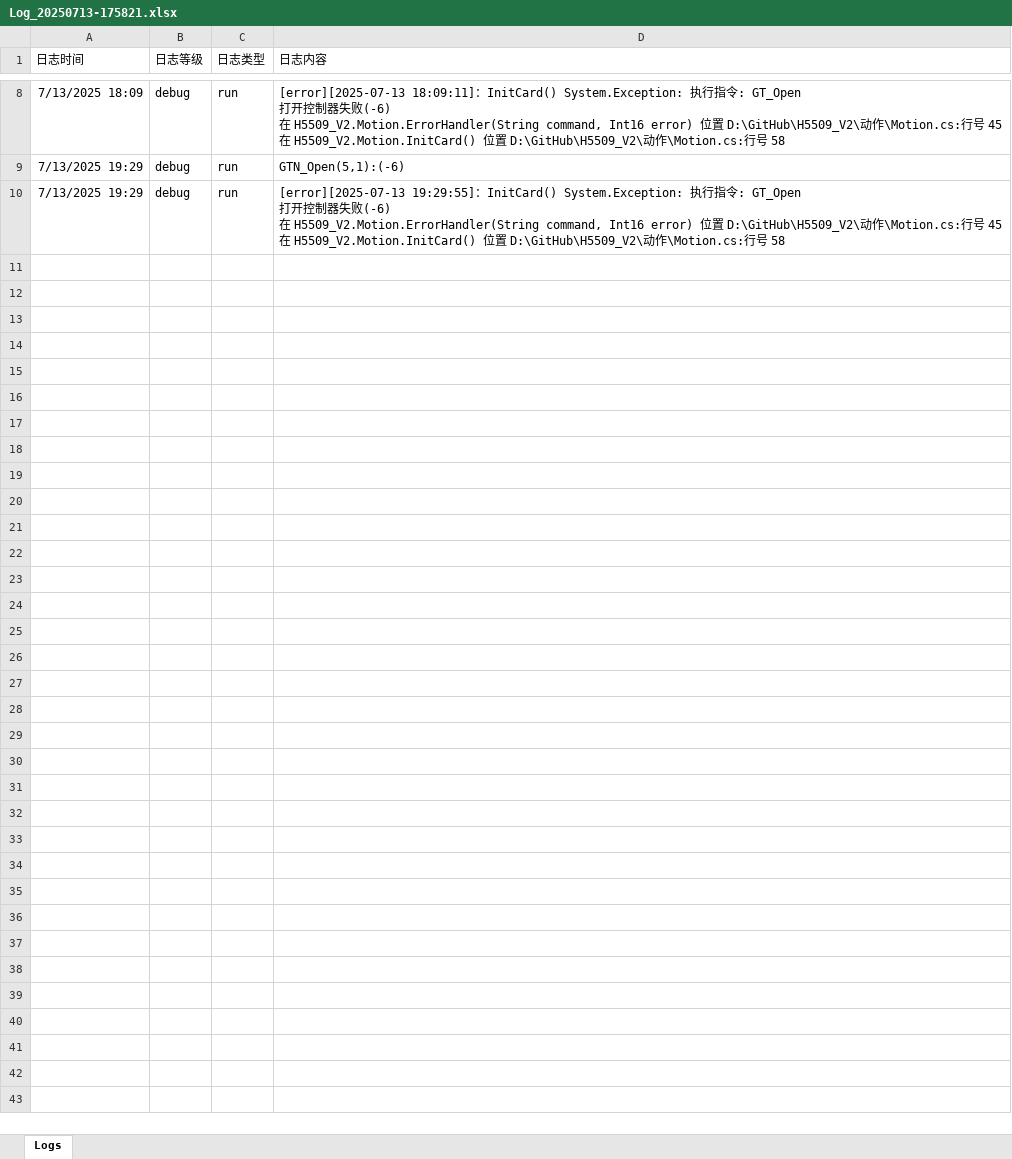
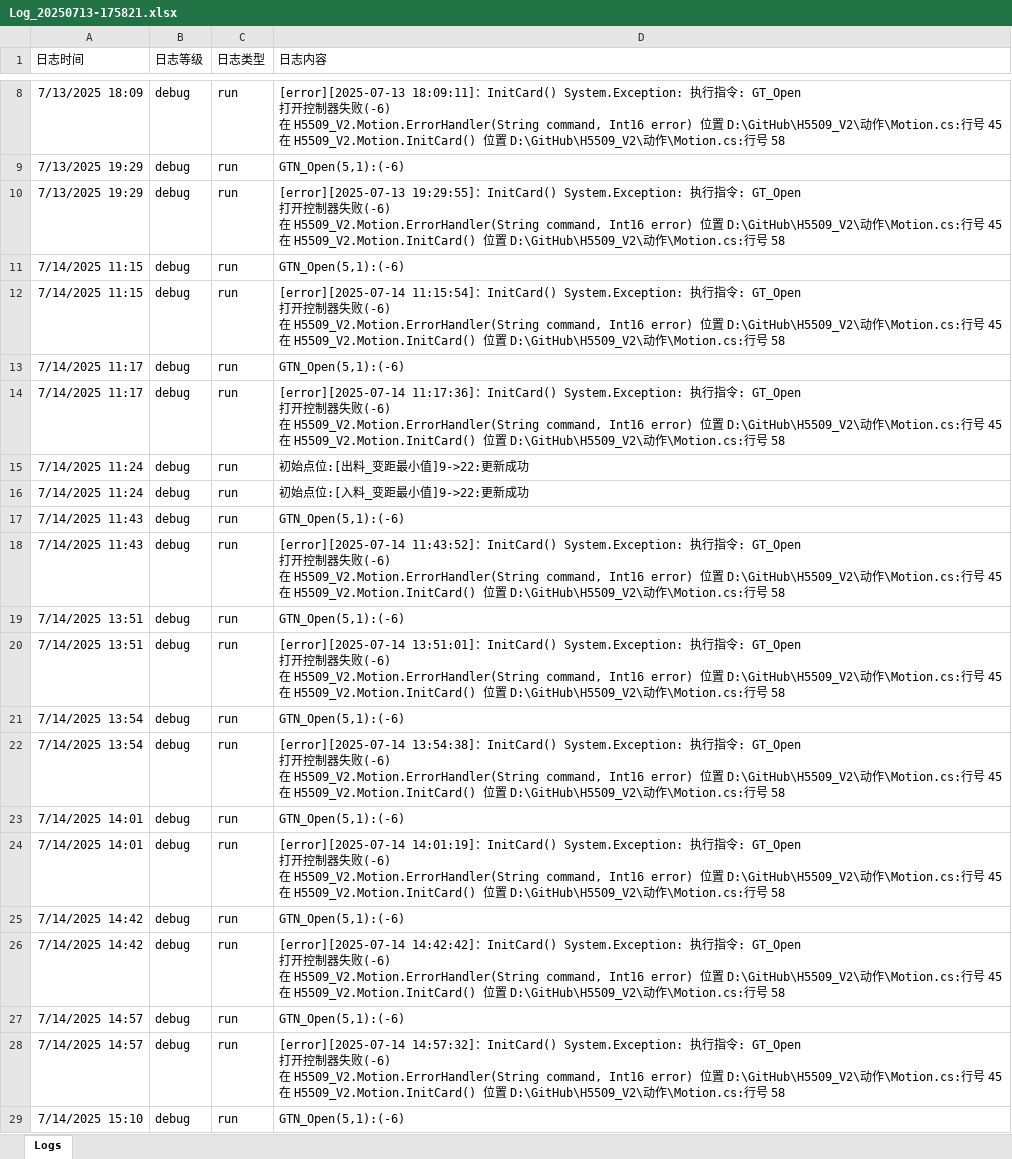
Before and after one commit to leimxdx/H5509_V2_Magnific, an Excel workbook: bin/Debug/Logs/202507/Log_20250713-175821.xlsx, sheet Logs, drawn as a sheet; only a part is shown, gaps mark what is left out; values as stored, in another font and other column widths than the file's, no borders; ↵ is a line break in a cell; the diff covers the shown part only; the diff names each change by its address in the sheet, - before the commit and + after, or states it on an @@ line.

```diff
--- a/bin/Debug/Logs/202507/Log_20250713-175821.xlsx (sheet Logs)
+++ b/bin/Debug/Logs/202507/Log_20250713-175821.xlsx (sheet Logs)
+row 11: 7/14/2025 11:15 | debug | run | GTN_Open(5,1):(-6)
+row 12: 7/14/2025 11:15 | debug | run | [error][2025-07-14 11:15:54]：InitCard() System.Exception: 执行指令: GT_Open ↵ 打开控制器失败(-6) ↵ 在 H5509_V2.Motion.ErrorHandler(String command, Int16 error) 位置 D:\GitHub\H5509_V2\动作\Motion.cs:行号 45 ↵ 在 H5509_V2.Motion.InitCard() 位置 D:\GitHub\H5509_V2\动作\Motion.cs:行号 58
+row 13: 7/14/2025 11:17 | debug | run | GTN_Open(5,1):(-6)
+row 14: 7/14/2025 11:17 | debug | run | [error][2025-07-14 11:17:36]：InitCard() System.Exception: 执行指令: GT_Open ↵ 打开控制器失败(-6) ↵ 在 H5509_V2.Motion.ErrorHandler(String command, Int16 error) 位置 D:\GitHub\H5509_V2\动作\Motion.cs:行号 45 ↵ 在 H5509_V2.Motion.InitCard() 位置 D:\GitHub\H5509_V2\动作\Motion.cs:行号 58
+row 15: 7/14/2025 11:24 | debug | run | 初始点位:[出料_变距最小值]9->22:更新成功
+row 16: 7/14/2025 11:24 | debug | run | 初始点位:[入料_变距最小值]9->22:更新成功
+row 17: 7/14/2025 11:43 | debug | run | GTN_Open(5,1):(-6)
+row 18: 7/14/2025 11:43 | debug | run | [error][2025-07-14 11:43:52]：InitCard() System.Exception: 执行指令: GT_Open ↵ 打开控制器失败(-6) ↵ 在 H5509_V2.Motion.ErrorHandler(String command, Int16 error) 位置 D:\GitHub\H5509_V2\动作\Motion.cs:行号 45 ↵ 在 H5509_V2.Motion.InitCard() 位置 D:\GitHub\H5509_V2\动作\Motion.cs:行号 58
+row 19: 7/14/2025 13:51 | debug | run | GTN_Open(5,1):(-6)
+row 20: 7/14/2025 13:51 | debug | run | [error][2025-07-14 13:51:01]：InitCard() System.Exception: 执行指令: GT_Open ↵ 打开控制器失败(-6) ↵ 在 H5509_V2.Motion.ErrorHandler(String command, Int16 error) 位置 D:\GitHub\H5509_V2\动作\Motion.cs:行号 45 ↵ 在 H5509_V2.Motion.InitCard() 位置 D:\GitHub\H5509_V2\动作\Motion.cs:行号 58
+row 21: 7/14/2025 13:54 | debug | run | GTN_Open(5,1):(-6)
+row 22: 7/14/2025 13:54 | debug | run | [error][2025-07-14 13:54:38]：InitCard() System.Exception: 执行指令: GT_Open ↵ 打开控制器失败(-6) ↵ 在 H5509_V2.Motion.ErrorHandler(String command, Int16 error) 位置 D:\GitHub\H5509_V2\动作\Motion.cs:行号 45 ↵ 在 H5509_V2.Motion.InitCard() 位置 D:\GitHub\H5509_V2\动作\Motion.cs:行号 58
+row 23: 7/14/2025 14:01 | debug | run | GTN_Open(5,1):(-6)
+row 24: 7/14/2025 14:01 | debug | run | [error][2025-07-14 14:01:19]：InitCard() System.Exception: 执行指令: GT_Open ↵ 打开控制器失败(-6) ↵ 在 H5509_V2.Motion.ErrorHandler(String command, Int16 error) 位置 D:\GitHub\H5509_V2\动作\Motion.cs:行号 45 ↵ 在 H5509_V2.Motion.InitCard() 位置 D:\GitHub\H5509_V2\动作\Motion.cs:行号 58
+row 25: 7/14/2025 14:42 | debug | run | GTN_Open(5,1):(-6)
+row 26: 7/14/2025 14:42 | debug | run | [error][2025-07-14 14:42:42]：InitCard() System.Exception: 执行指令: GT_Open ↵ 打开控制器失败(-6) ↵ 在 H5509_V2.Motion.ErrorHandler(String command, Int16 error) 位置 D:\GitHub\H5509_V2\动作\Motion.cs:行号 45 ↵ 在 H5509_V2.Motion.InitCard() 位置 D:\GitHub\H5509_V2\动作\Motion.cs:行号 58
+row 27: 7/14/2025 14:57 | debug | run | GTN_Open(5,1):(-6)
+row 28: 7/14/2025 14:57 | debug | run | [error][2025-07-14 14:57:32]：InitCard() System.Exception: 执行指令: GT_Open ↵ 打开控制器失败(-6) ↵ 在 H5509_V2.Motion.ErrorHandler(String command, Int16 error) 位置 D:\GitHub\H5509_V2\动作\Motion.cs:行号 45 ↵ 在 H5509_V2.Motion.InitCard() 位置 D:\GitHub\H5509_V2\动作\Motion.cs:行号 58
+row 29: 7/14/2025 15:10 | debug | run | GTN_Open(5,1):(-6)
```
Also changed, not shown: 87 added rows elsewhere in this sheet, 13 other files.
